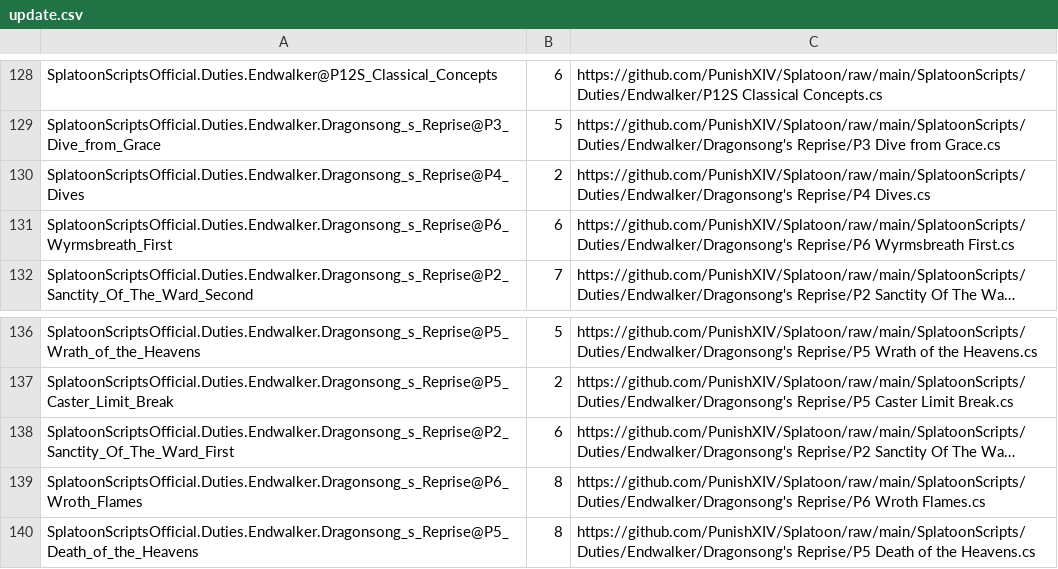
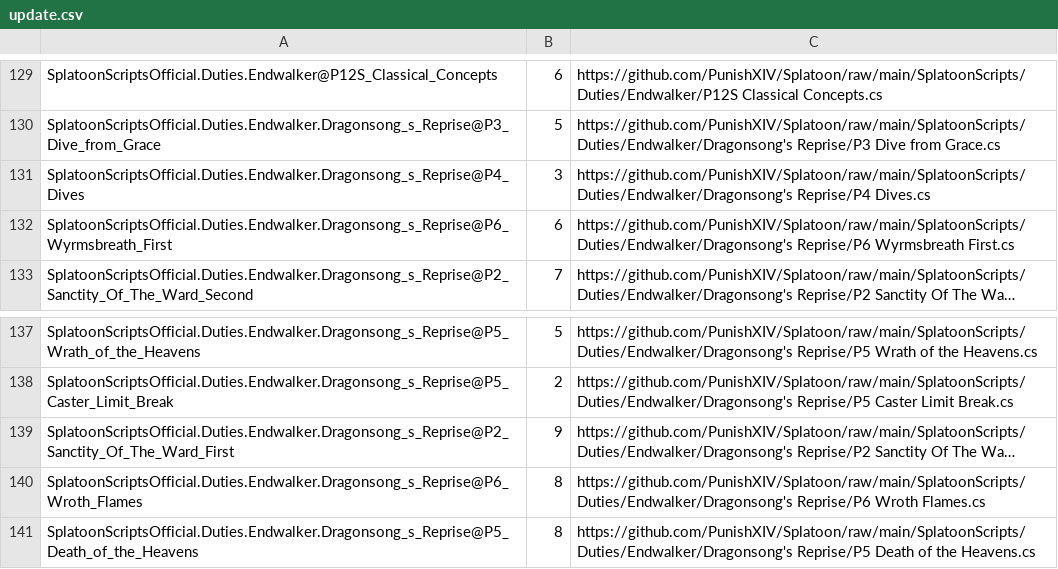
Before and after one commit to lilasrepo/Splatoon, a CSV file: SplatoonScripts/update.csv, drawn as a sheet; only a part is shown, gaps mark what is left out; long unchanged cells end in …; addresses are those after the commit; the diff covers the shown part only; the diff names each change by its address in the sheet, - before the commit and + after, or states it on an @@ line.

```diff
--- a/SplatoonScripts/update.csv
+++ b/SplatoonScripts/update.csv
-B131: 2
+B131: 3
-B139: 6
+B139: 9
```
Also changed, not shown: 2 added rows and 5 edited cells elsewhere in this file, 21 other files.
